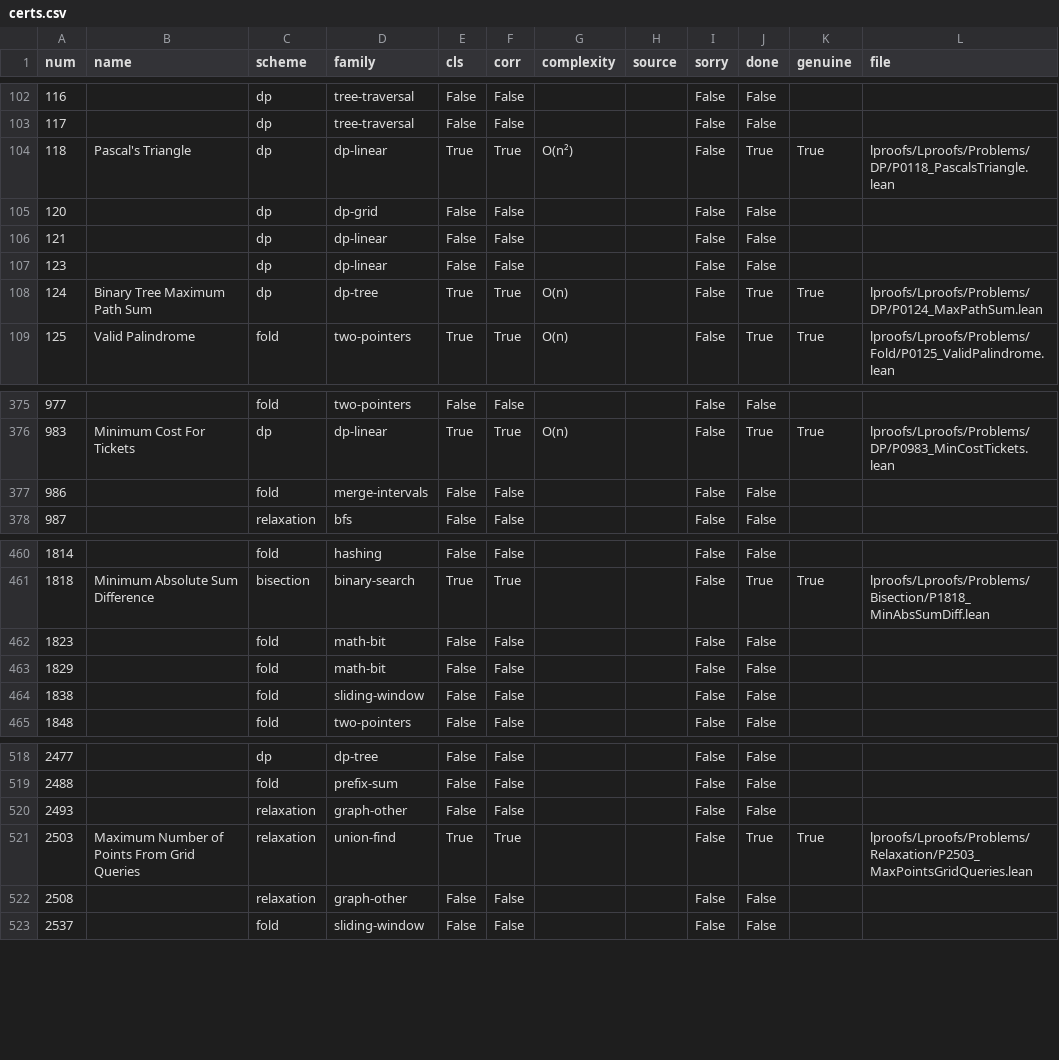
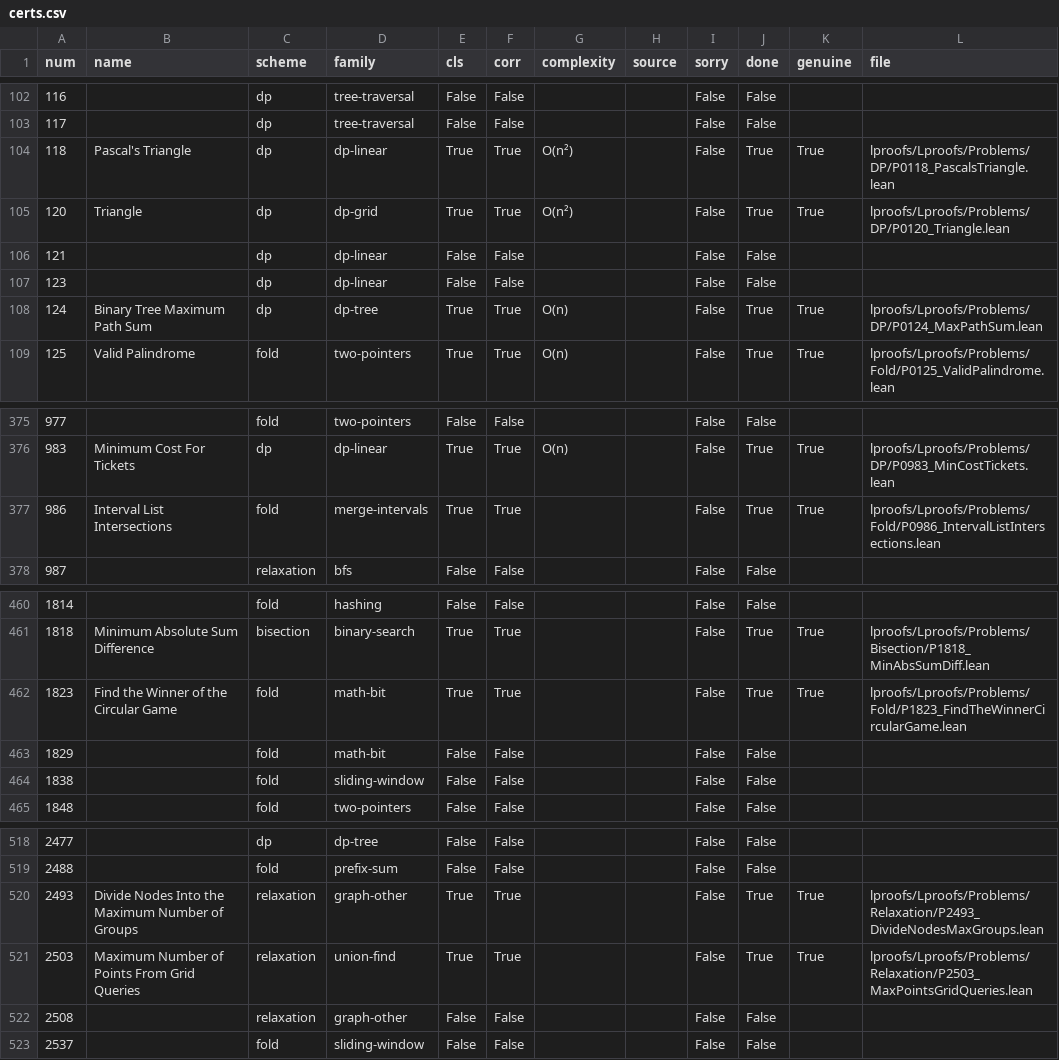
Before and after one commit to corsur/swarm-tips, a CSV file: research/wide-but-shallow/data/certs.csv, drawn as a sheet; only a part is shown, gaps mark what is left out.

```diff
--- a/research/wide-but-shallow/data/certs.csv
+++ b/research/wide-but-shallow/data/certs.csv
@@ -104,3 +104,3 @@ num,name,scheme,family,cls,corr,complexity,source,sorry,done,genuine,file
 118,Pascal's Triangle,dp,dp-linear,True,True,O(n²),,False,True,True,lproofs/Lproofs/Problems/DP/P0118_PascalsTriangle.lean
-120,,dp,dp-grid,False,False,,,False,False,,
+120,Triangle,dp,dp-grid,True,True,O(n²),,False,True,True,lproofs/Lproofs/Problems/DP/P0120_Triangle.lean
 121,,dp,dp-linear,False,False,,,False,False,,
@@ -376,3 +376,3 @@ num,name,scheme,family,cls,corr,complexity,source,sorry,done,genuine,file
 983,Minimum Cost For Tickets,dp,dp-linear,True,True,O(n),,False,True,True,lproofs/Lproofs/Problems/DP/P0983_MinCostTickets.lean
-986,,fold,merge-intervals,False,False,,,False,False,,
+986,Interval List Intersections,fold,merge-intervals,True,True,,,False,True,True,lproofs/Lproofs/Problems/Fold/P0986_IntervalListIntersections.lean
 987,,relaxation,bfs,False,False,,,False,False,,
@@ -461,3 +461,3 @@ num,name,scheme,family,cls,corr,complexity,source,sorry,done,genuine,file
 1818,Minimum Absolute Sum Difference,bisection,binary-search,True,True,,,False,True,True,lproofs/Lproofs/Problems/Bisection/P1818_MinAbsSumDiff.lean
-1823,,fold,math-bit,False,False,,,False,False,,
+1823,Find the Winner of the Circular Game,fold,math-bit,True,True,,,False,True,True,lproofs/Lproofs/Problems/Fold/P1823_FindTheWinnerCircularGame.lean
 1829,,fold,math-bit,False,False,,,False,False,,
@@ -519,3 +519,3 @@ num,name,scheme,family,cls,corr,complexity,source,sorry,done,genuine,file
 2488,,fold,prefix-sum,False,False,,,False,False,,
-2493,,relaxation,graph-other,False,False,,,False,False,,
+2493,Divide Nodes Into the Maximum Number of Groups,relaxation,graph-other,True,True,,,False,True,True,lproofs/Lproofs/Problems/Relaxation/P2493_DivideNodesMaxGroups.lean
 2503,Maximum Number of Points From Grid Queries,relaxation,union-find,True,True,,,False,True,True,lproofs/Lproofs/Problems/Relaxation/P2503_MaxPointsGridQueries.lean
```
Also changed, not shown: research/wide-but-shallow/data/sample.csv, 5 other files.
